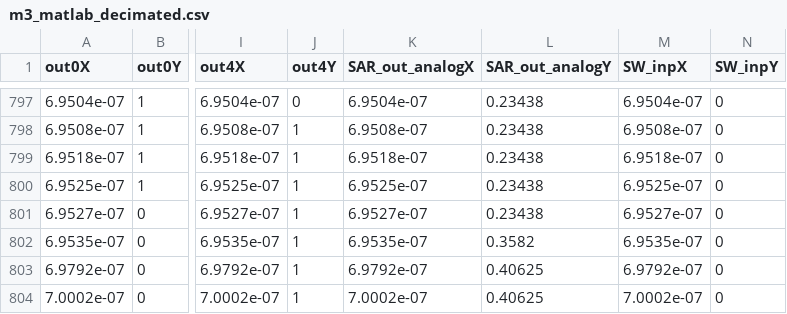
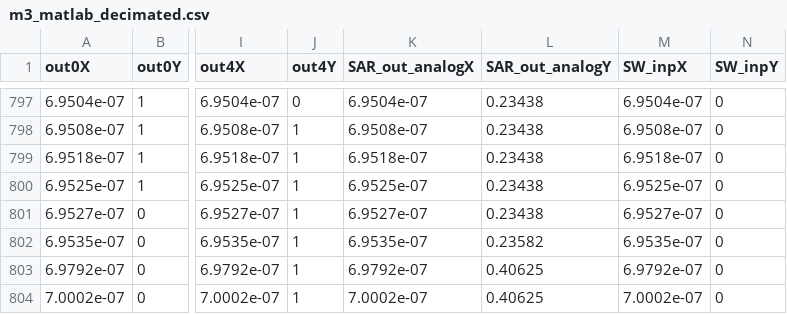
Before and after one commit to jagjordi/IL2239-presentation, a CSV file: data/m3_matlab_decimated.csv, drawn as a sheet; only a part is shown, gaps mark what is left out; the diff names each change by its address in the sheet, - before the commit and + after, or states it on an @@ line.

```diff
--- a/data/m3_matlab_decimated.csv
+++ b/data/m3_matlab_decimated.csv
-L802 (SAR_out_analogY): 0.3582
+L802 (SAR_out_analogY): 0.23582
```
Also changed, not shown: 6 other files.
